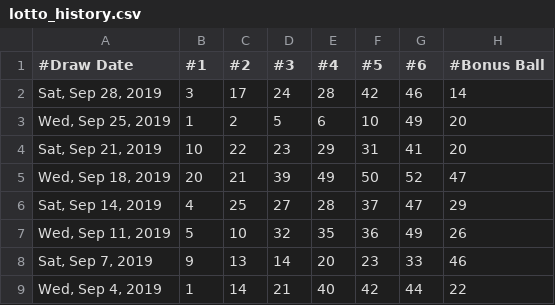
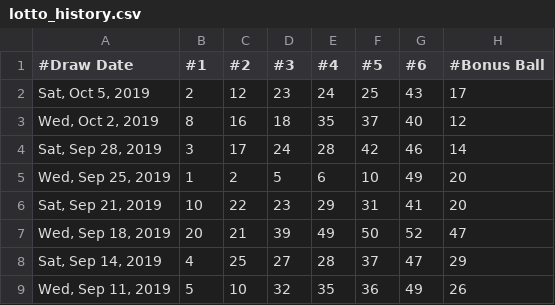
Before and after one commit to gclaassen/LottoStatistics, a CSV file: data/lotto_history.csv, drawn as a sheet; only a part is shown; the shorter side is filled out with more unchanged rows.

Commit message:
Update lotto_history.csv

```diff
--- a/data/lotto_history.csv
+++ b/data/lotto_history.csv
@@ -1,2 +1,4 @@
 #Draw Date,#1,#2,#3,#4,#5,#6,#Bonus Ball
+"Sat, Oct 5, 2019	",2,12,23,24,25,43,17
+"Wed, Oct 2, 2019	",8,16,18,35,37,40,12
 "Sat, Sep 28, 2019 ",3,17,24,28,42,46,14
```
